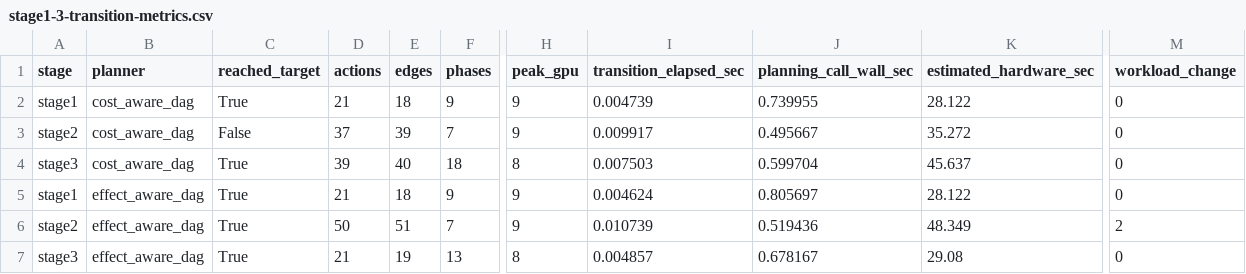
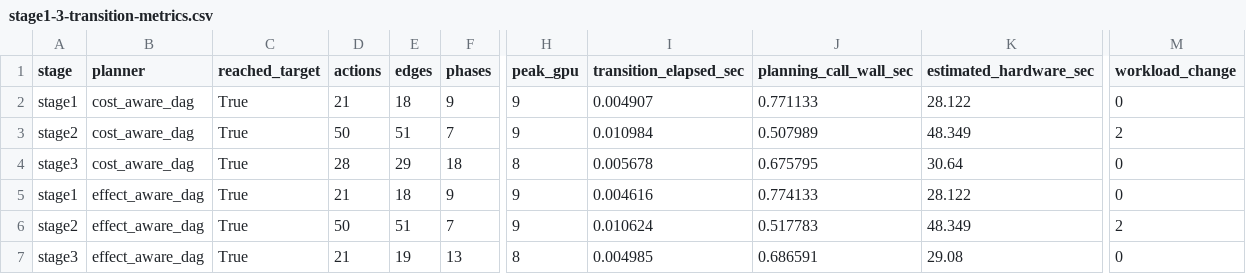
Before and after one commit to we1yq/OR_sim_planner, a CSV file: k8s-extension-prototype/reports/effect-aware-stage1-3-comparison/stage1-3-transition-metrics.csv, drawn as a sheet; only a part is shown, gaps mark what is left out; the diff names each change by its address in the sheet, - before the commit and + after, or states it on an @@ line.

Commit message:
[stage3] compare cost-aware & effect-aware

```diff
--- a/k8s-extension-prototype/reports/effect-aware-stage1-3-comparison/stage1-3-transition-metrics.csv
+++ b/k8s-extension-prototype/reports/effect-aware-stage1-3-comparison/stage1-3-transition-metrics.csv
-I2 (transition_elapsed_sec): 0.004739
+I2 (transition_elapsed_sec): 0.004907
-J2 (planning_call_wall_sec): 0.739955
+J2 (planning_call_wall_sec): 0.771133
-C3 (reached_target): False
+C3 (reached_target): True
-D3 (actions): 37
+D3 (actions): 50
-E3 (edges): 39
+E3 (edges): 51
-I3 (transition_elapsed_sec): 0.009917
+I3 (transition_elapsed_sec): 0.010984
-J3 (planning_call_wall_sec): 0.495667
+J3 (planning_call_wall_sec): 0.507989
-K3 (estimated_hardware_sec): 35.272
+K3 (estimated_hardware_sec): 48.349
-M3 (workload_change): 0
+M3 (workload_change): 2
-D4 (actions): 39
+D4 (actions): 28
-E4 (edges): 40
+E4 (edges): 29
-I4 (transition_elapsed_sec): 0.007503
+I4 (transition_elapsed_sec): 0.005678
-J4 (planning_call_wall_sec): 0.599704
+J4 (planning_call_wall_sec): 0.675795
-K4 (estimated_hardware_sec): 45.637
+K4 (estimated_hardware_sec): 30.64
-I5 (transition_elapsed_sec): 0.004624
+I5 (transition_elapsed_sec): 0.004616
-J5 (planning_call_wall_sec): 0.805697
+J5 (planning_call_wall_sec): 0.774133
-I6 (transition_elapsed_sec): 0.010739
+I6 (transition_elapsed_sec): 0.010624
-J6 (planning_call_wall_sec): 0.519436
+J6 (planning_call_wall_sec): 0.517783
-I7 (transition_elapsed_sec): 0.004857
+I7 (transition_elapsed_sec): 0.004985
-J7 (planning_call_wall_sec): 0.678167
+J7 (planning_call_wall_sec): 0.686591
```
Also changed, not shown: 12 other files.
